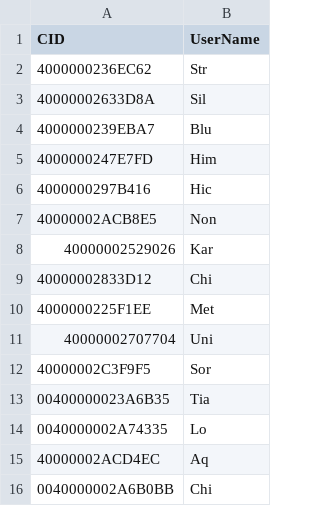
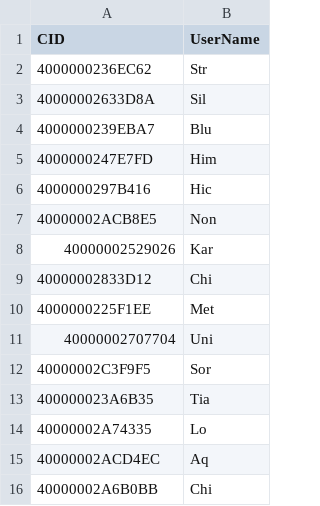
Before and after one commit to asakosa/authwhiteblack, a CSV file: white-list.csv, drawn as a sheet.

Commit message:
Update white-list.csv

```diff
--- a/white-list.csv
+++ b/white-list.csv
@@ -12,5 +12,5 @@ CID,UserName
 40000002C3F9F5,Sor
-00400000023A6B35,Tia
-0040000002A74335,Lo
+400000023A6B35,Tia
+40000002A74335,Lo
 40000002ACD4EC,Aq
-0040000002A6B0BB,Chi
+40000002A6B0BB,Chi
```
